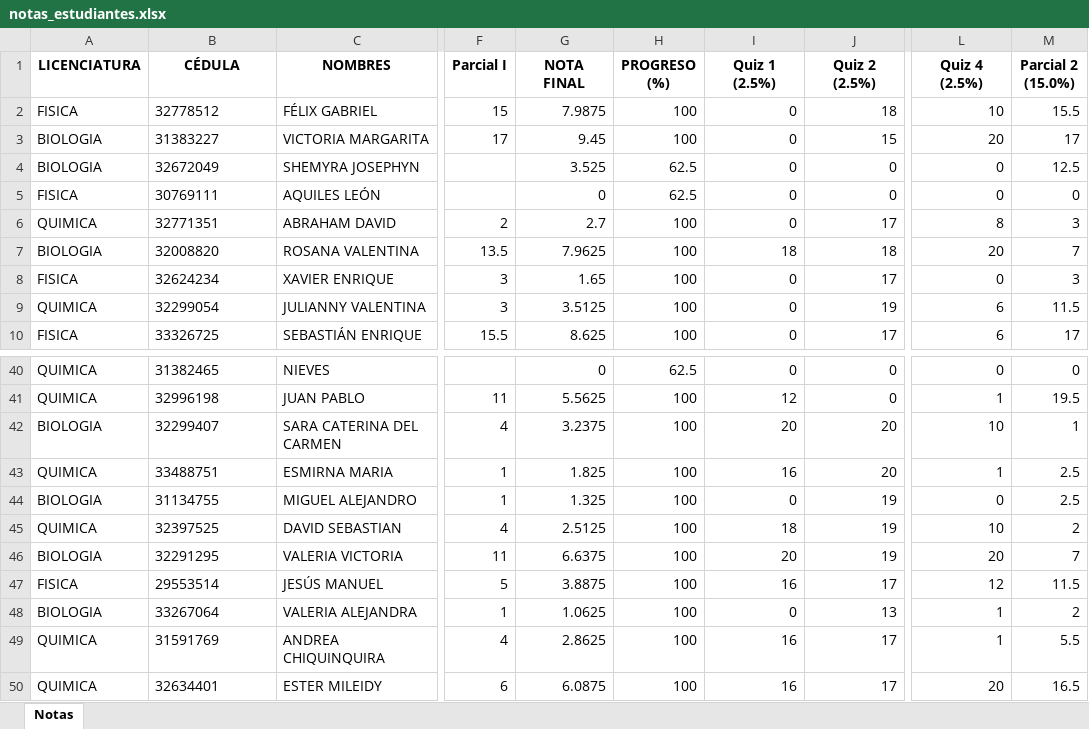
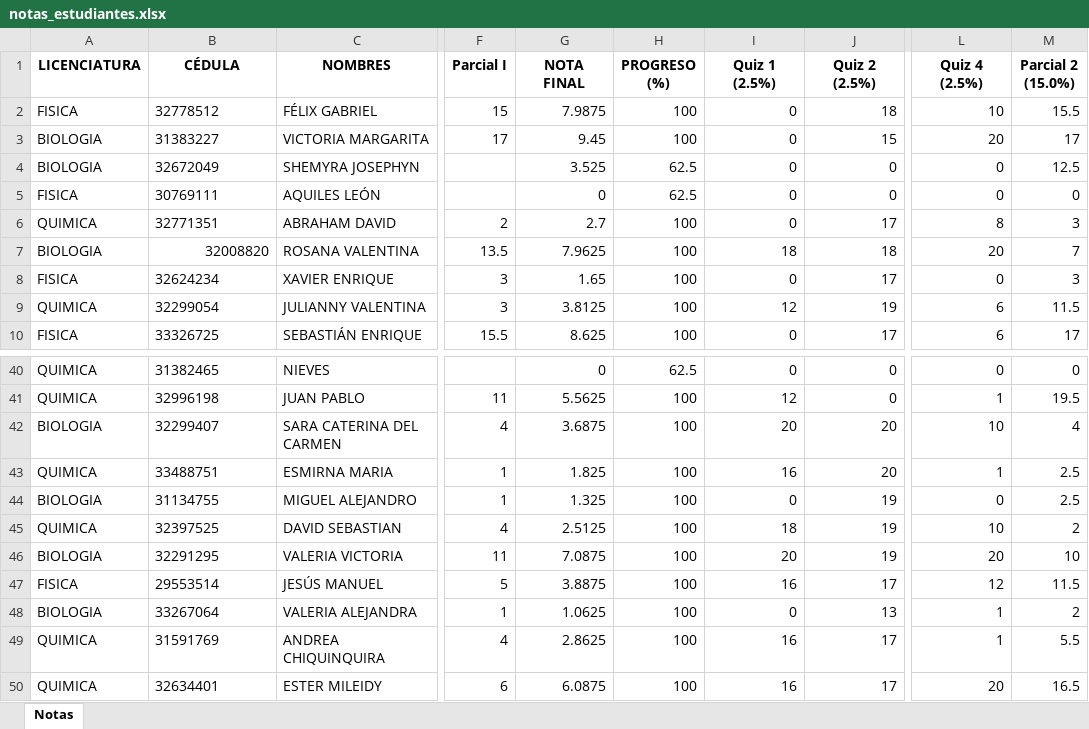
Before and after one commit to jimmycastillo/Clases, an Excel workbook: notas_estudiantes.xlsx, sheet Notas, drawn as a sheet; only a part is shown, gaps mark what is left out; values as stored, in another font and other column widths than the file's, no borders; the diff names each change by its address in the sheet, - before the commit and + after, or states it on an @@ line.

Commit message:
Add files via upload

```diff
--- a/notas_estudiantes.xlsx (sheet Notas)
+++ b/notas_estudiantes.xlsx (sheet Notas)
-B7 alignment: left
+B7 alignment: right
-G9 (NOTA FINAL): 3.5125
+G9 (NOTA FINAL): 3.8125
-I9 (Quiz 1 (2.5%)): 0
+I9 (Quiz 1 (2.5%)): 12
-G42 (NOTA FINAL): 3.2375
+G42 (NOTA FINAL): 3.6875
-M42 (Parcial 2 (15.0%)): 1
+M42 (Parcial 2 (15.0%)): 4
-G46 (NOTA FINAL): 6.6375
+G46 (NOTA FINAL): 7.0875
-M46 (Parcial 2 (15.0%)): 7
+M46 (Parcial 2 (15.0%)): 10
```
